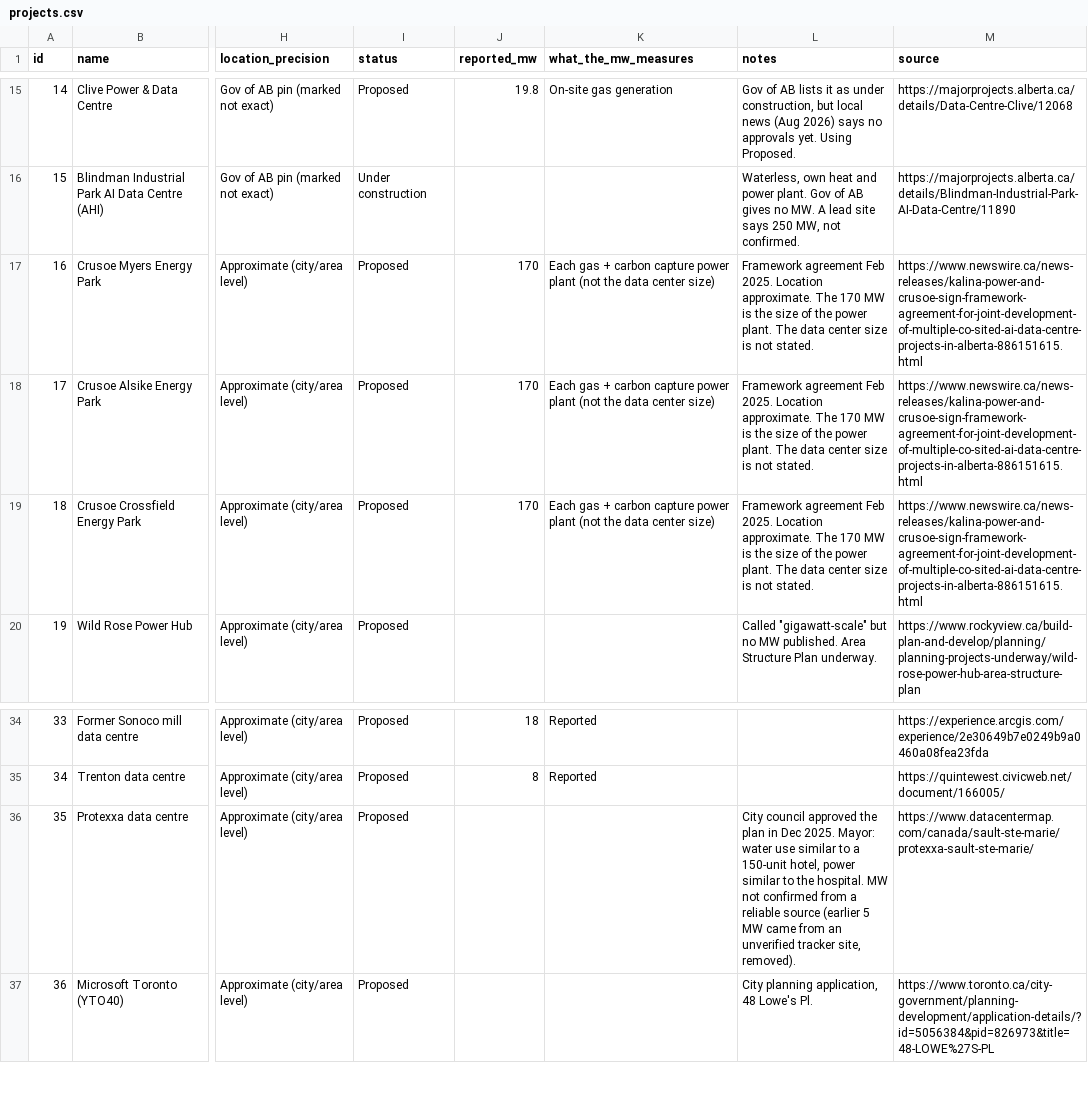
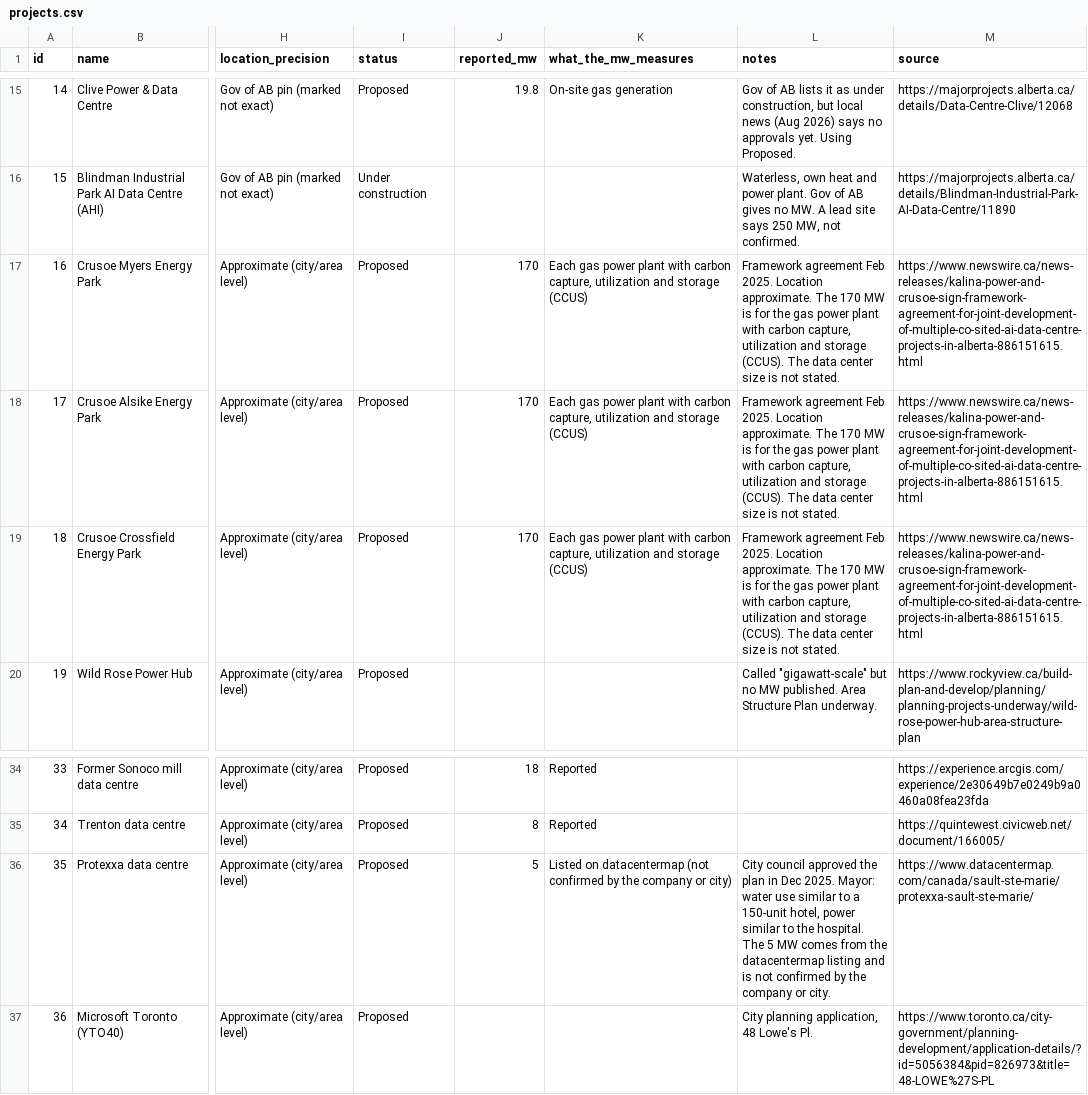
Before and after one commit to SabrinaBedjera/AI-Energy-Dashboard, a CSV file: public/data/projects.csv, drawn as a sheet; only a part is shown, gaps mark what is left out; the diff names each change by its address in the sheet, - before the commit and + after, or states it on an @@ line.

```diff
--- a/public/data/projects.csv
+++ b/public/data/projects.csv
-K17:K19 (what_the_mw_measures): Each gas + carbon capture power plant (not the data center size)
+K17:K19 (what_the_mw_measures): Each gas power plant with carbon capture, utilization and storage (CCUS)
-L17:L19 (notes): …MW is the size of the power plant. The data…
+L17:L19 (notes): …MW is for the gas power plant with carbon capture, utilization and storage (CCUS). The data…
-J36 (reported_mw): (empty)
+J36 (reported_mw): 5
-K36 (what_the_mw_measures): (empty)
+K36 (what_the_mw_measures): Listed on datacentermap (not confirmed by the company or city)
-L36 (notes): …the hospital. MW not confirmed from a reliable source (earlier 5 MW came from an unverified tracker site, removed).
+L36 (notes): …the hospital. The 5 MW comes from the datacentermap listing and is not confirmed by the company or city.
```
Also changed, not shown: 1 other file.
